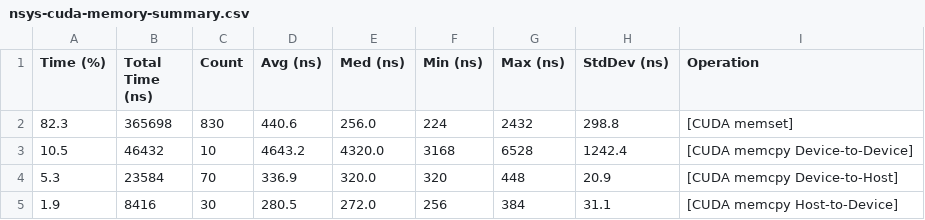
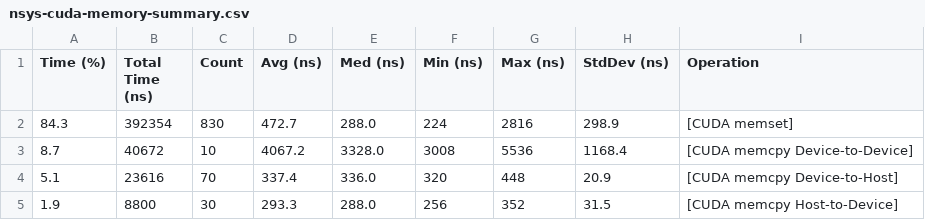
Before and after one commit to jinzhezenggroup/xtbloom, a CSV file: benchmarks/evidence/issue-371/2026-08-13-node3/nsys-cuda-memory-summary.csv, drawn as a sheet.

```diff
--- a/benchmarks/evidence/issue-371/2026-08-13-node3/nsys-cuda-memory-summary.csv
+++ b/benchmarks/evidence/issue-371/2026-08-13-node3/nsys-cuda-memory-summary.csv
@@ -1,5 +1,5 @@
 Time (%),Total Time (ns),Count,Avg (ns),Med (ns),Min (ns),Max (ns),StdDev (ns),Operation
-82.3,365698,830,440.6,256.0,224,2432,298.8,[CUDA memset]
-10.5,46432,10,4643.2,4320.0,3168,6528,1242.4,[CUDA memcpy Device-to-Device]
-5.3,23584,70,336.9,320.0,320,448,20.9,[CUDA memcpy Device-to-Host]
-1.9,8416,30,280.5,272.0,256,384,31.1,[CUDA memcpy Host-to-Device]
+84.3,392354,830,472.7,288.0,224,2816,298.9,[CUDA memset]
+8.7,40672,10,4067.2,3328.0,3008,5536,1168.4,[CUDA memcpy Device-to-Device]
+5.1,23616,70,337.4,336.0,320,448,20.9,[CUDA memcpy Device-to-Host]
+1.9,8800,30,293.3,288.0,256,352,31.5,[CUDA memcpy Host-to-Device]
```
Also changed, not shown: benchmarks/evidence/issue-371/2026-08-13-node3/nsys-cuda-api-summary.csv, 3 other files.
